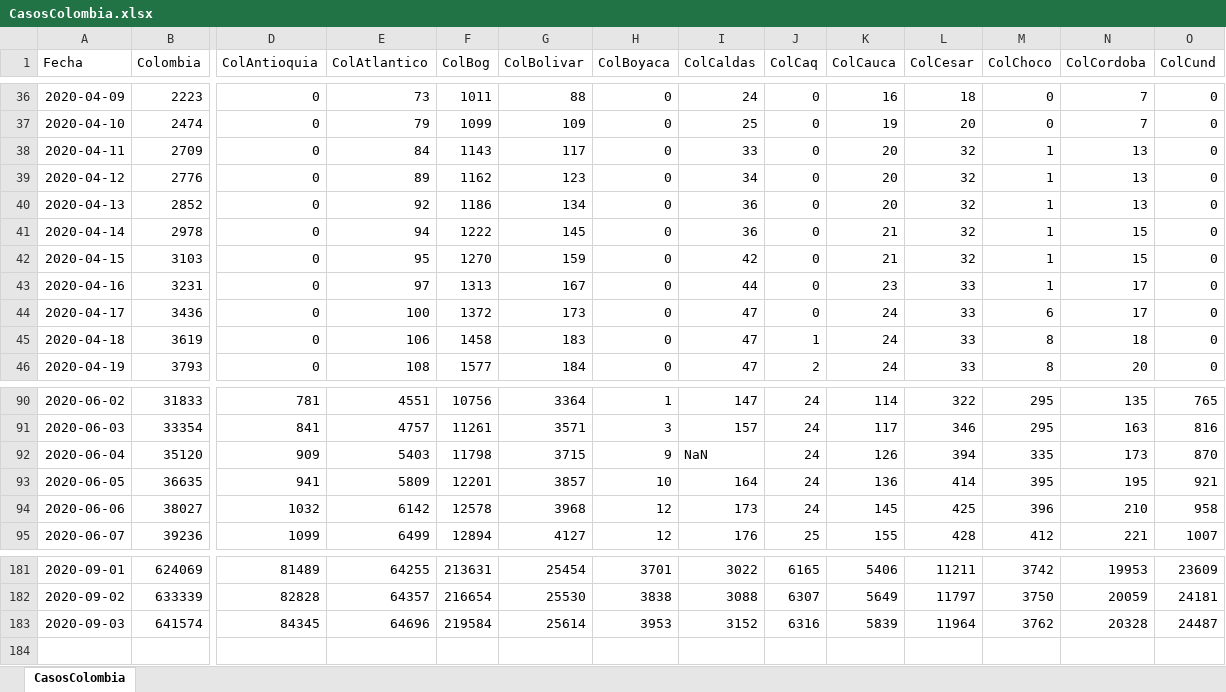
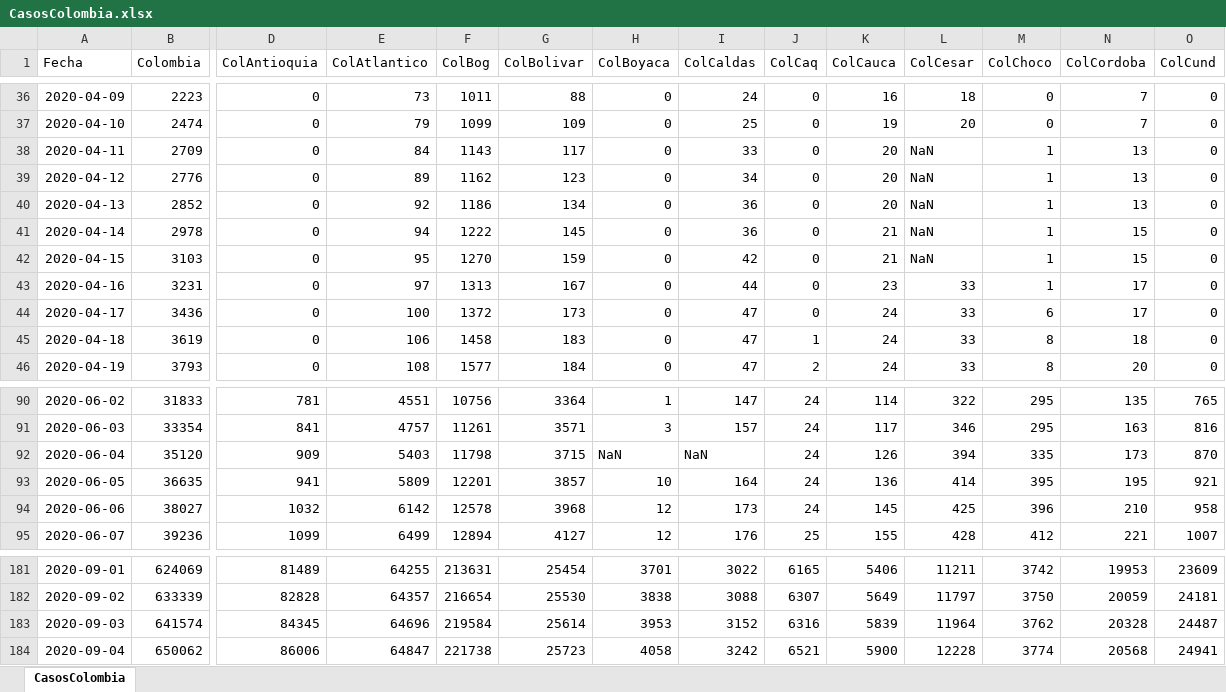
Before and after one commit to 1Alacer/covid, an Excel workbook: CasosColombia.xlsx, sheet CasosColombia, drawn as a sheet; only a part is shown, gaps mark what is left out; values as stored, in another font and other column widths than the file's, no borders; rows hold the shown columns only; the diff names each change by its address in the sheet, - before the commit and + after, or states it on an @@ line.

```diff
--- a/CasosColombia.xlsx (sheet CasosColombia)
+++ b/CasosColombia.xlsx (sheet CasosColombia)
-L38:L42 (ColCesar): 32
+L38:L42 (ColCesar): NaN
-H92 (ColBoyaca): 9
+H92 (ColBoyaca): NaN
+row 184: 2020-09-04 | 650062 | 86006 | 64847 | 221738 | 25723 | 4058 | 3242 | 6521 | 5900 | 12228 | 3774 | 20568 | 24941
```
Also changed, not shown: 1 other file.
